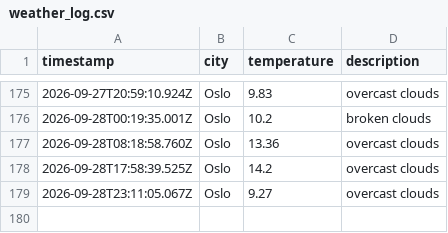
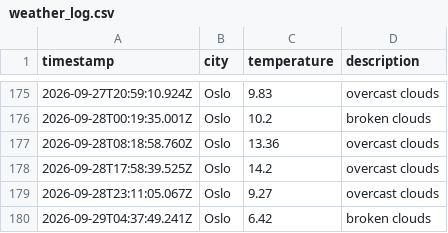
Before and after one commit to moniafavaro/weather_data_ops, a CSV file: data/weather_log.csv, drawn as a sheet; only a part is shown, gaps mark what is left out.

```diff
--- a/data/weather_log.csv
+++ b/data/weather_log.csv
@@ -179 +179,2 @@ timestamp,city,temperature,description
 2026-09-28T23:11:05.067Z,Oslo,9.27,overcast clouds
+2026-09-29T04:37:49.241Z,Oslo,6.42,broken clouds
```
Also changed, not shown: 1 other file.
